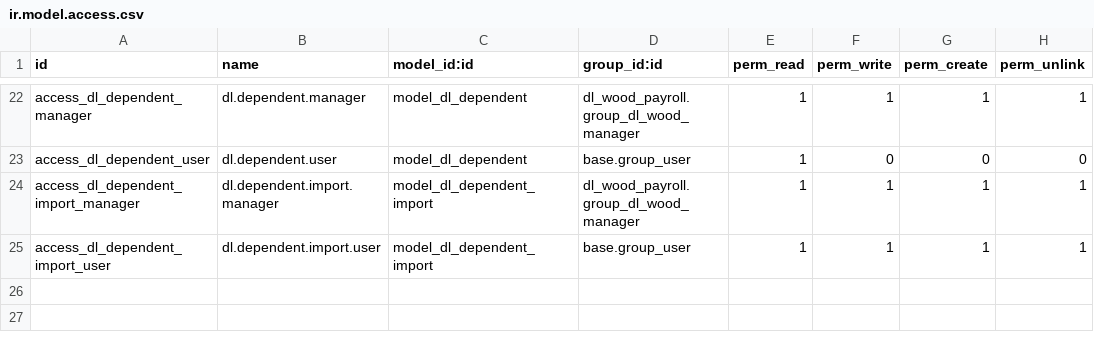
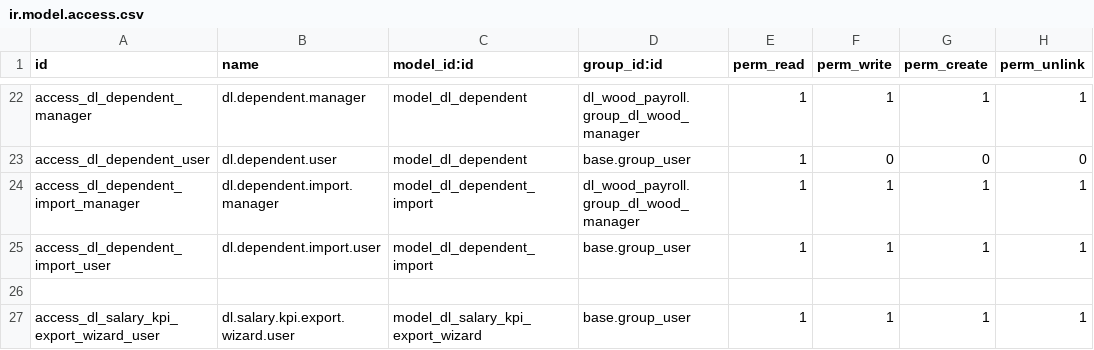
Before and after one commit to sonzai8/odoo, a CSV file: my_custom_addons/dl_salary_kpi/security/ir.model.access.csv, drawn as a sheet; only a part is shown, gaps mark what is left out.

Commit message:
refactor: optimize payroll calculations and implement direct salary report export logic

```diff
--- a/my_custom_addons/dl_salary_kpi/security/ir.model.access.csv
+++ b/my_custom_addons/dl_salary_kpi/security/ir.model.access.csv
@@ -25 +25,3 @@ access_dl_dependent_import_manager,dl.dependent.import.manager,model_dl_dependen
 access_dl_dependent_import_user,dl.dependent.import.user,model_dl_dependent_import,base.group_user,1,1,1,1
+
+access_dl_salary_kpi_export_wizard_user,dl.salary.kpi.export.wizard.user,model_dl_salary_kpi_export_wizard,base.group_user,1,1,1,1
```
Also changed, not shown: 21 other files.
